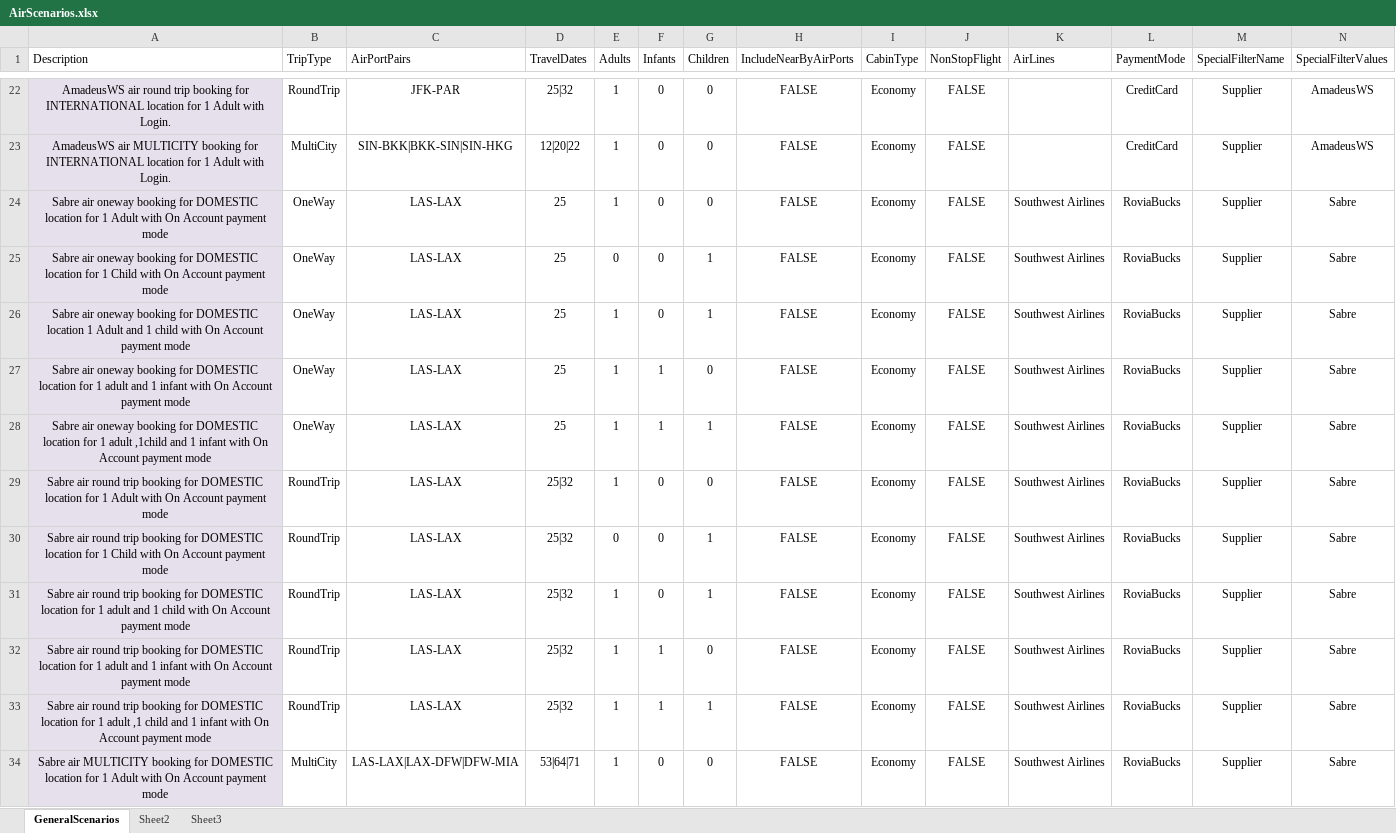
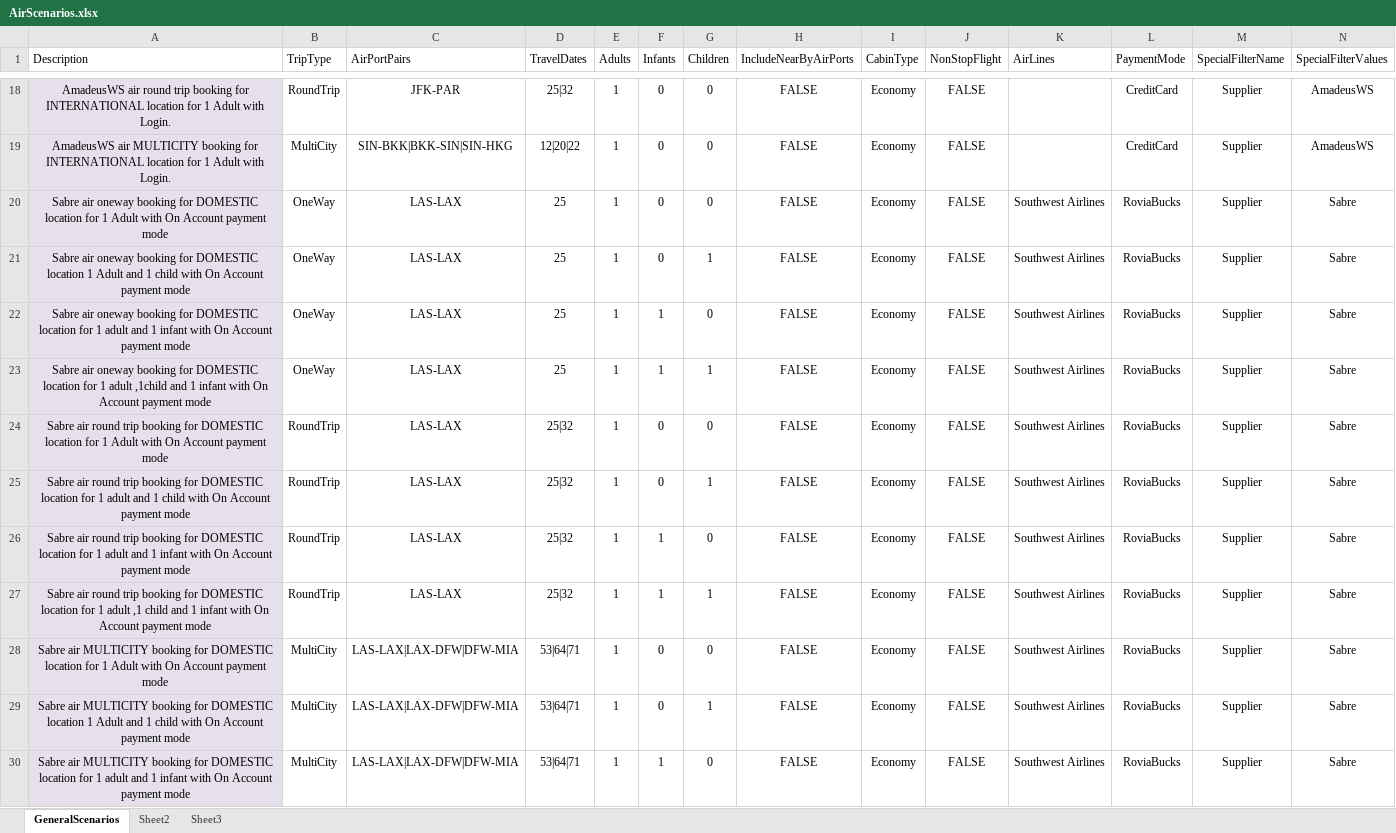
Before and after one commit to varun1308/rovia-automation, an Excel workbook: Rovia.UI.Automation.Tests/DataSheet/AirScenarios.xlsx, sheet GeneralScenarios, drawn as a sheet; only a part is shown, gaps mark what is left out; the shorter side is filled out with more unchanged rows; values as stored, in another font and other column widths than the file's, no borders; table styles not drawn; rows hold the shown columns only; the diff covers the shown part only; the diff names each change by its address in the sheet, - before the commit and + after, or states it on an @@ line.

```diff
--- a/Rovia.UI.Automation.Tests/DataSheet/AirScenarios.xlsx (sheet GeneralScenarios)
+++ b/Rovia.UI.Automation.Tests/DataSheet/AirScenarios.xlsx (sheet GeneralScenarios)
-row 25: Sabre air oneway booking for DOMESTIC location for 1 Child with On Account payment mode | OneWay | LAS-LAX | 25 | 0 | 0 | 1 | FALSE | Economy | FALSE | Southwest Airlines | RoviaBucks | Supplier | Sabre
-row 30: Sabre air round trip booking for DOMESTIC location for 1 Child with On Account payment mode | RoundTrip | LAS-LAX | 25|32 | 0 | 0 | 1 | FALSE | Economy | FALSE | Southwest Airlines | RoviaBucks | Supplier | Sabre
```
Also changed, not shown: 14 removed rows and 2 edited cells elsewhere in this sheet, 23 other files.
